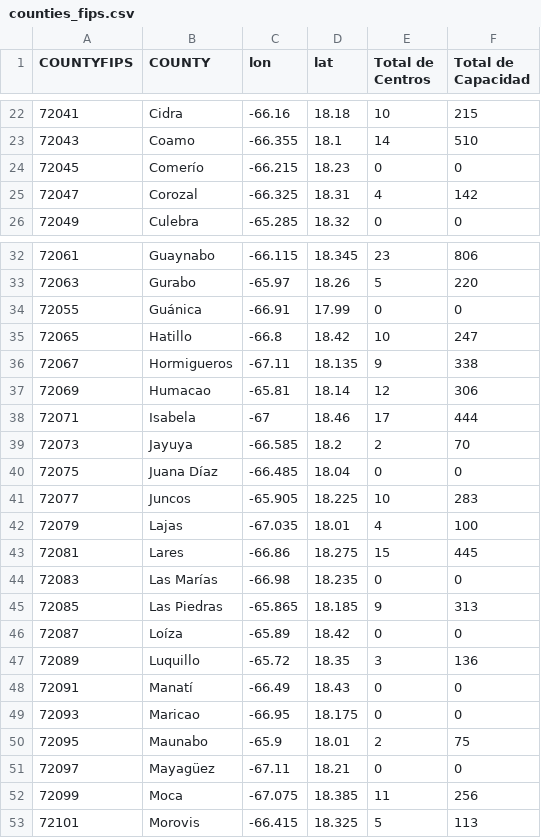
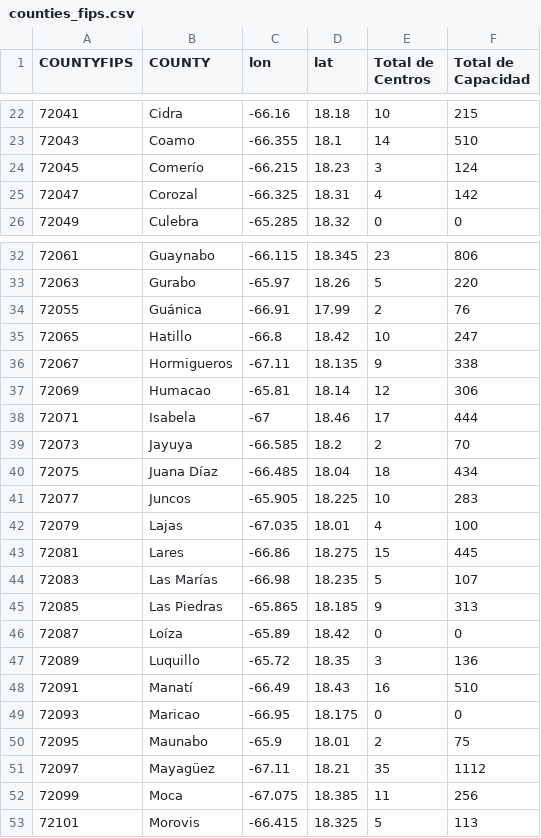
Before and after one commit to dylancedres/CentrosADSEF-Dashboard, a CSV file: counties_fips.csv, drawn as a sheet; only a part is shown, gaps mark what is left out; the diff covers the shown part only.

Commit message:
Update counties_fips.csv, fixed numbers in "Total Centros"+"Total Cap"
Fixed numbers in "Total Centros" and "Total Capacidad" from counties that were missing their special characters, i.e. "Bayamon" to "Bayamón", "Anasco" to "Añasco", and so on.

```diff
--- a/counties_fips.csv
+++ b/counties_fips.csv
@@ -23,3 +23,3 @@ COUNTYFIPS,COUNTY,lon,lat,Total de Centros,Total de Capacidad
 72043,Coamo,-66.355,18.1,14,510
-72045,Comerío,-66.215,18.23,0,0
+72045,Comerío,-66.215,18.23,3,124
 72047,Corozal,-66.325,18.31,4,142
@@ -33,3 +33,3 @@ COUNTYFIPS,COUNTY,lon,lat,Total de Centros,Total de Capacidad
 72063,Gurabo,-65.97,18.26,5,220
-72055,Guánica,-66.91,17.99,0,0
+72055,Guánica,-66.91,17.99,2,76
 72065,Hatillo,-66.8,18.42,10,247
@@ -39,3 +39,3 @@ COUNTYFIPS,COUNTY,lon,lat,Total de Centros,Total de Capacidad
 72073,Jayuya,-66.585,18.2,2,70
-72075,Juana Díaz,-66.485,18.04,0,0
+72075,Juana Díaz,-66.485,18.04,18,434
 72077,Juncos,-65.905,18.225,10,283
@@ -43,3 +43,3 @@ COUNTYFIPS,COUNTY,lon,lat,Total de Centros,Total de Capacidad
 72081,Lares,-66.86,18.275,15,445
-72083,Las Marías,-66.98,18.235,0,0
+72083,Las Marías,-66.98,18.235,5,107
 72085,Las Piedras,-65.865,18.185,9,313
@@ -47,6 +47,6 @@ COUNTYFIPS,COUNTY,lon,lat,Total de Centros,Total de Capacidad
 72089,Luquillo,-65.72,18.35,3,136
-72091,Manatí,-66.49,18.43,0,0
+72091,Manatí,-66.49,18.43,16,510
 72093,Maricao,-66.95,18.175,0,0
 72095,Maunabo,-65.9,18.01,2,75
-72097,Mayagüez,-67.11,18.21,0,0
+72097,Mayagüez,-67.11,18.21,35,1112
 72099,Moca,-67.075,18.385,11,256
```
Also changed, not shown: 18 edited cells elsewhere in this file.
